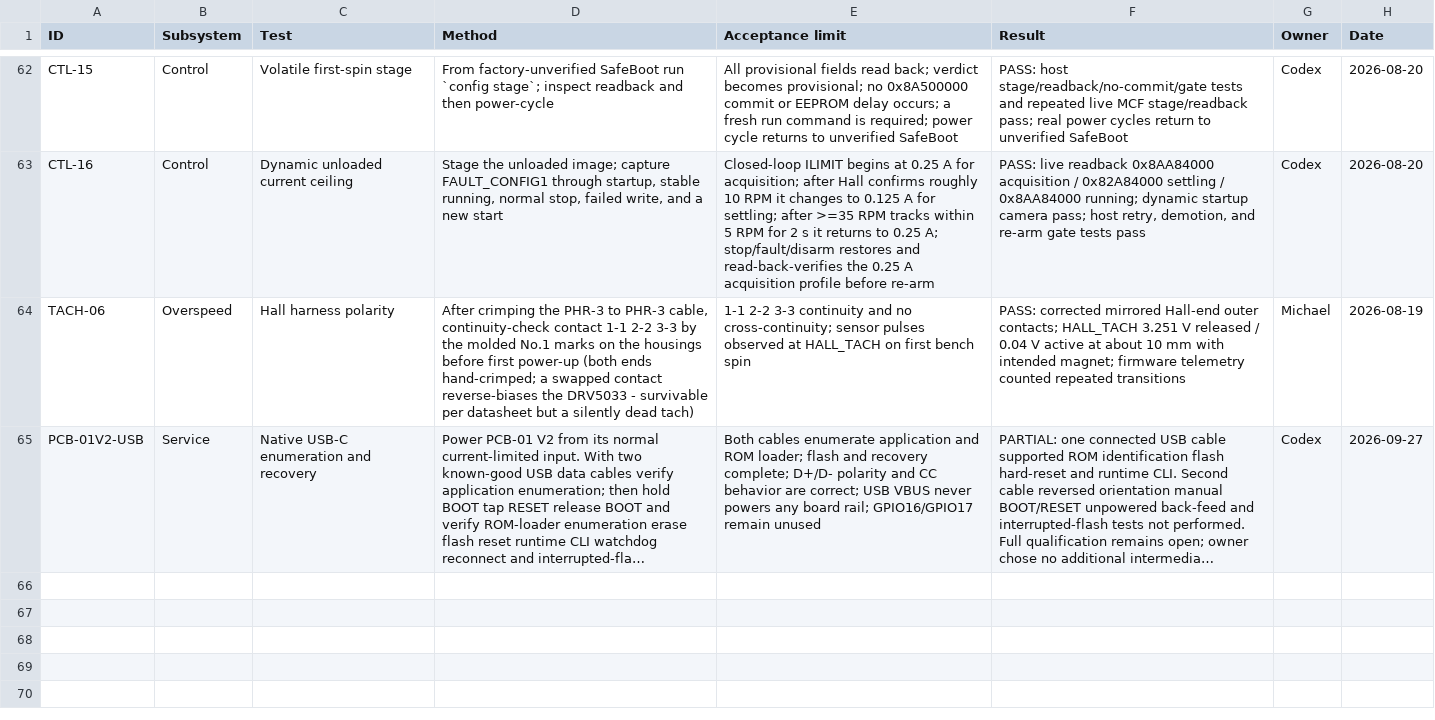
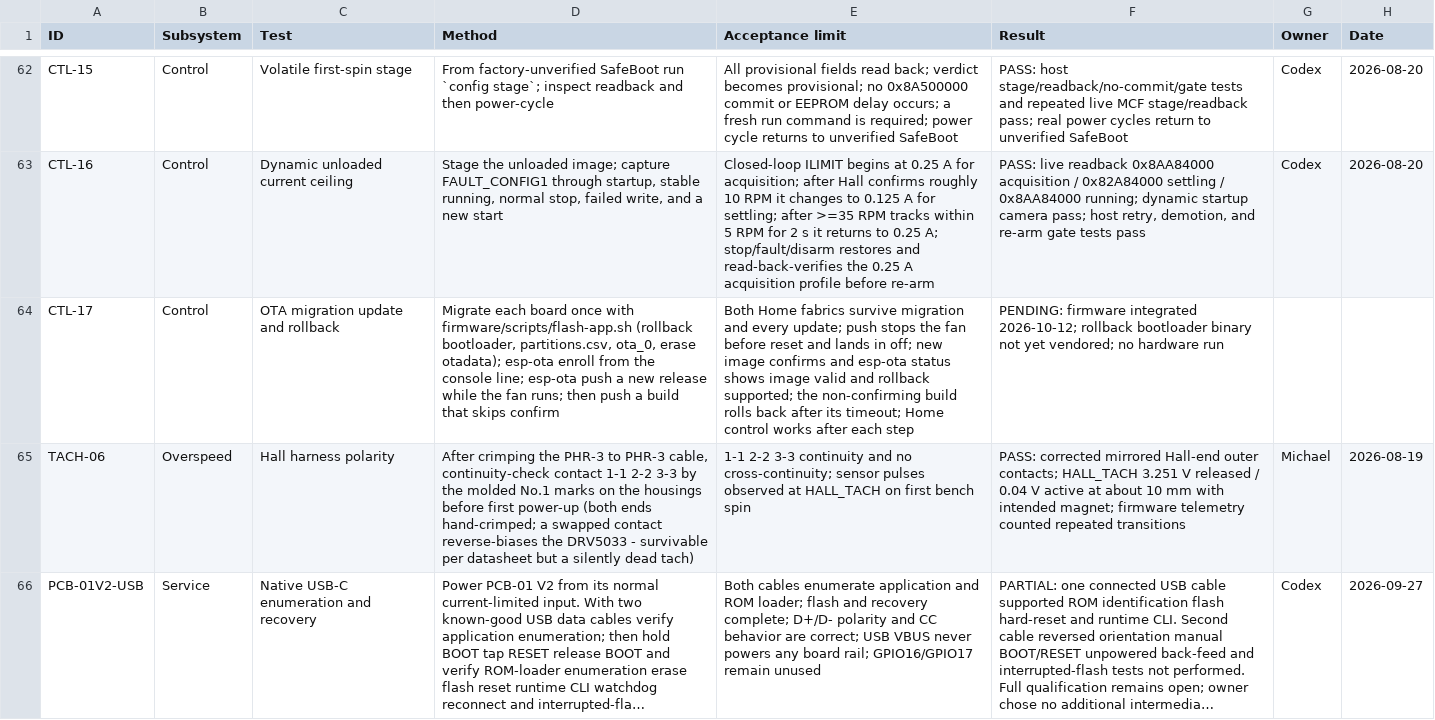
Before and after one commit to micthiesen/stillair, a CSV file: testing/test-matrix.csv, drawn as a sheet; only a part is shown, gaps mark what is left out; long unchanged cells end in …; the diff names each change by its address in the sheet, - before the commit and + after, or states it on an @@ line.

Commit message:
Integrate esp-lan-ota OTA updates over Matter
Pin esp-lan-ota 4481dd3 (rs-matter-0-2) and add its manufacturer cluster to the
fan endpoint. New 4 MiB partitions.csv keeps nvs at 0x9000/0x6000 with otadata
and two 1984 KiB slots; flash-app.sh (now the cargo runner) writes the rollback
bootloader, table and ota_0 and erases otadata, refusing to run until the
bootloader is vendored.

Uploads stop the fan and refuse drive commands; the staged reboot waits for a
reset-safe supervisor state. New images confirm only on control loop, MCF bus,
config, Wi-Fi and served-Matter evidence, else reset after 600 s to roll back.
Policy lives in stillair_core::ota with tests. Enable esp-storage's
critical-section feature so flash writes mask interrupts.

Hardware verification pending (CTL-17).

```diff
--- a/testing/test-matrix.csv
+++ b/testing/test-matrix.csv
+row 64: CTL-17 | Control | OTA migration update and rollback | Migrate each board once with firmware/scripts/flash-app.sh (rollback bootloader, partitions.csv, ota_0, erase otadata); esp-ota enroll from the console line; esp-ota push a new release while the fan runs; then push a build that skips confirm | Both Home fabrics survive migration and every update; push stops the fan before reset and lands in off; new image confirms and esp-ota status shows image valid and rollback supported; the non-confirming build rolls back after its timeout; Home control works after each step | PENDING: firmware integrated 2026-10-12; rollback bootloader binary not yet vendored; no hardware run
```
Also changed, not shown: 19 other files.
